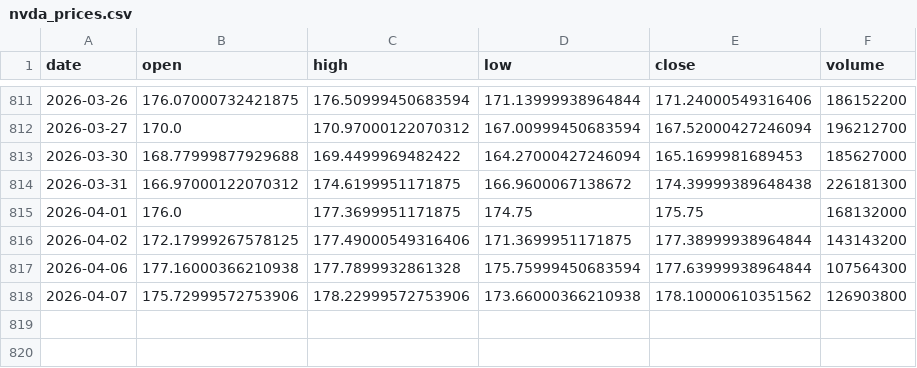
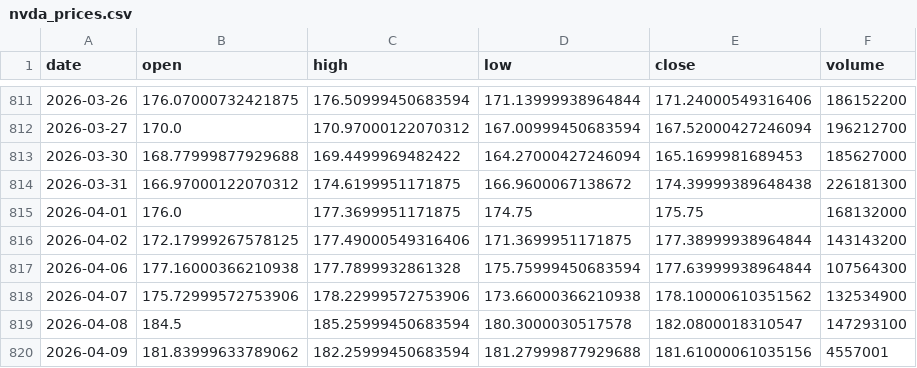
Before and after one commit to 911kwis/h100-tracker, a CSV file: data/nvda_prices.csv, drawn as a sheet; only a part is shown, gaps mark what is left out.

```diff
--- a/data/nvda_prices.csv
+++ b/data/nvda_prices.csv
@@ -817,2 +817,4 @@ date,open,high,low,close,volume
 2026-04-06,177.16000366210938,177.7899932861328,175.75999450683594,177.63999938964844,107564300
-2026-04-07,175.72999572753906,178.22999572753906,173.66000366210938,178.10000610351562,126903800
+2026-04-07,175.72999572753906,178.22999572753906,173.66000366210938,178.10000610351562,132534900
+2026-04-08,184.5,185.25999450683594,180.3000030517578,182.0800018310547,147293100
+2026-04-09,181.83999633789062,182.25999450683594,181.27999877929688,181.61000061035156,4557001
```
Also changed, not shown: data/gpu_prices.csv.
